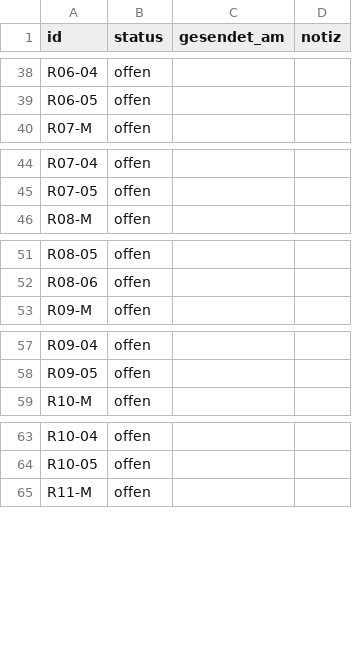
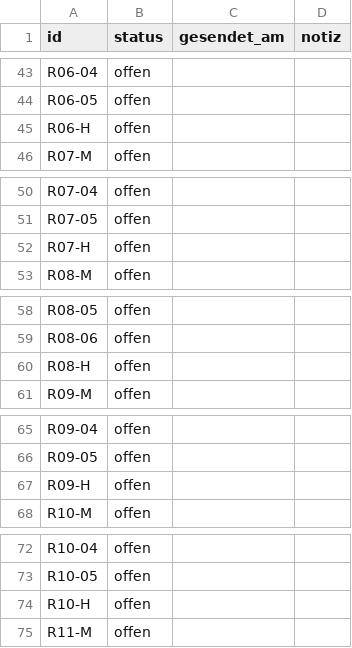
Before and after one commit to donalbanese28111912-crypto/voteverse, a CSV file: docs/prompts/status.csv, drawn as a sheet; only a part is shown, gaps mark what is left out; the diff covers the shown part only.

```diff
--- a/docs/prompts/status.csv
+++ b/docs/prompts/status.csv
@@ -39,2 +44,3 @@ R06-04;offen;;
 R06-05;offen;;
+R06-H;offen;;
 R07-M;offen;;
@@ -45,2 +51,3 @@ R07-04;offen;;
 R07-05;offen;;
+R07-H;offen;;
 R08-M;offen;;
@@ -52,2 +59,3 @@ R08-05;offen;;
 R08-06;offen;;
+R08-H;offen;;
 R09-M;offen;;
@@ -58,2 +66,3 @@ R09-04;offen;;
 R09-05;offen;;
+R09-H;offen;;
 R10-M;offen;;
@@ -64,2 +73,3 @@ R10-04;offen;;
 R10-05;offen;;
+R10-H;offen;;
 R11-M;offen;;
```
Also changed, not shown: 19 added rows elsewhere in this file, 28 other files.
